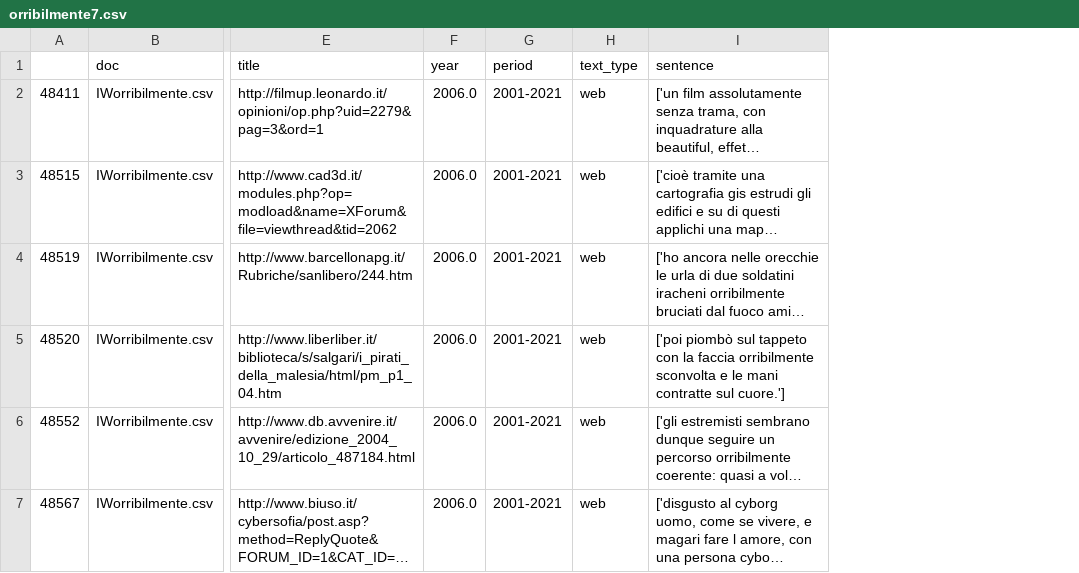
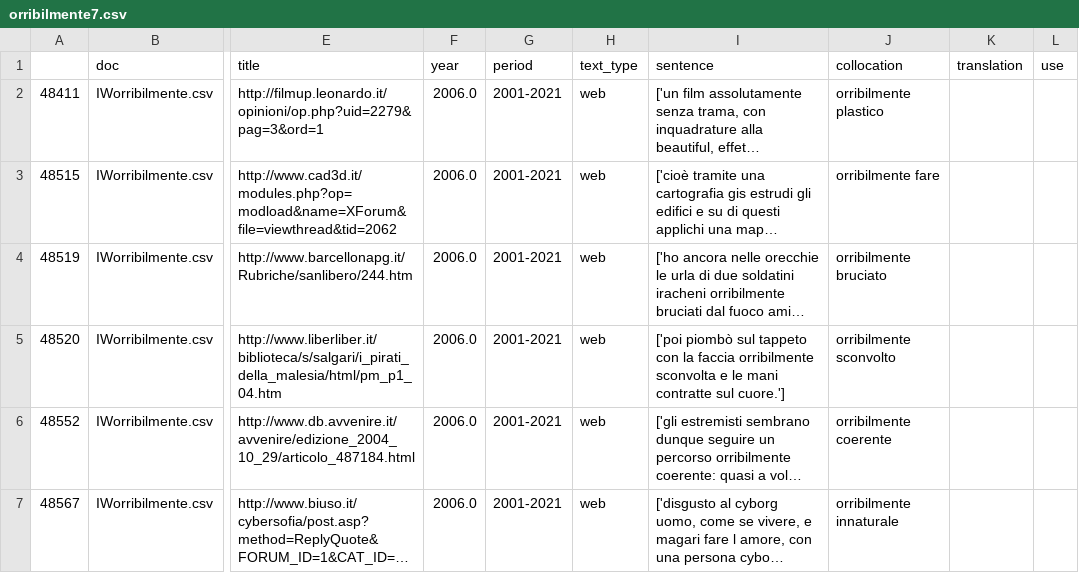
Before and after one commit to Sophia796/MA_Expressivity, a CSV file: Auswertung/orribilmente7.csv, drawn as a sheet; only a part is shown, gaps mark what is left out; long unchanged cells end in …; the diff covers the shown part only; the diff names each change by its address in the sheet, - before the commit and + after, or states it on an @@ line.

Commit message:
Auswertung orribilmente P6

```diff
--- a/Auswertung/orribilmente7.csv
+++ b/Auswertung/orribilmente7.csv
+column J (collocation), rows 2-7: orribilmente plastico | orribilmente fare | orribilmente bruciato | orribilmente sconvolto | orribilmente coerente | orribilmente innaturale
+column K (translation), empty
+column L (use), empty
```
Also changed, not shown: 4 added rows and 3 edited cells elsewhere in this file, 1 other file.
